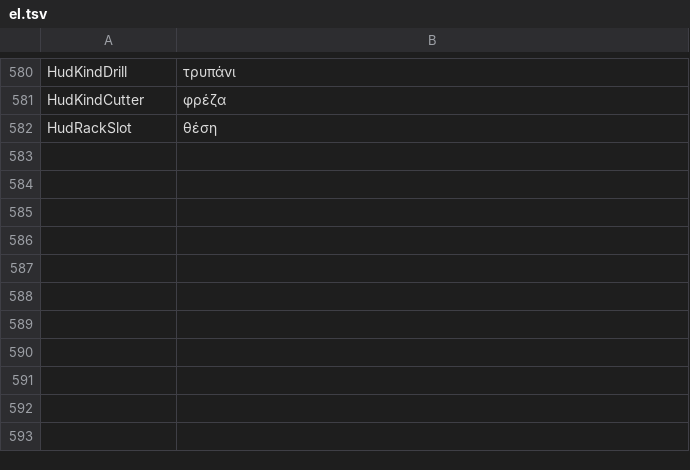
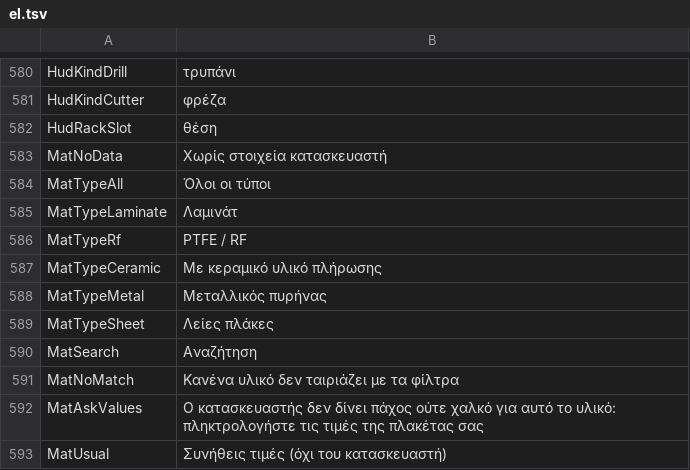
Before and after one commit to JuanenRac/EH3D-COMMON, a TSV file: crates/view/locales/el.tsv, drawn as a sheet; only a part is shown, gaps mark what is left out.

Commit message:
Add the words of the board material list (types, search, no manufacturer data) in the 37 languages

```diff
--- a/crates/view/locales/el.tsv
+++ b/crates/view/locales/el.tsv
@@ -582 +582,12 @@ HudKindCutter	φρέζα
 HudRackSlot	θέση
+MatNoData	Χωρίς στοιχεία κατασκευαστή
+MatTypeAll	Όλοι οι τύποι
+MatTypeLaminate	Λαμινάτ
+MatTypeRf	PTFE / RF
+MatTypeCeramic	Με κεραμικό υλικό πλήρωσης
+MatTypeMetal	Μεταλλικός πυρήνας
+MatTypeSheet	Λείες πλάκες
+MatSearch	Αναζήτηση
+MatNoMatch	Κανένα υλικό δεν ταιριάζει με τα φίλτρα
+MatAskValues	Ο κατασκευαστής δεν δίνει πάχος ούτε χαλκό για αυτό το υλικό: πληκτρολογήστε τις τιμές της πλακέτας σας
+MatUsual	Συνήθεις τιμές (όχι του κατασκευαστή)
```
Also changed, not shown: crates/view/locales/bg.tsv, crates/view/locales/eu.tsv, 26 other files.
